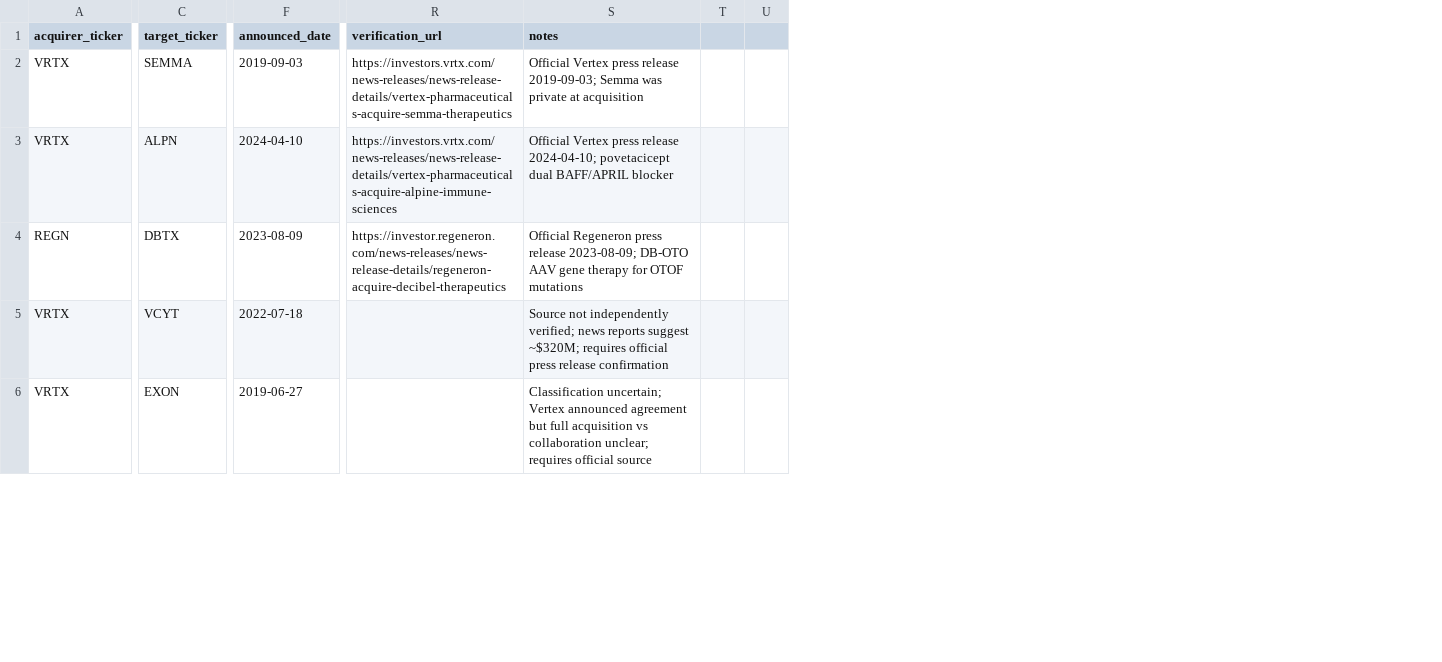
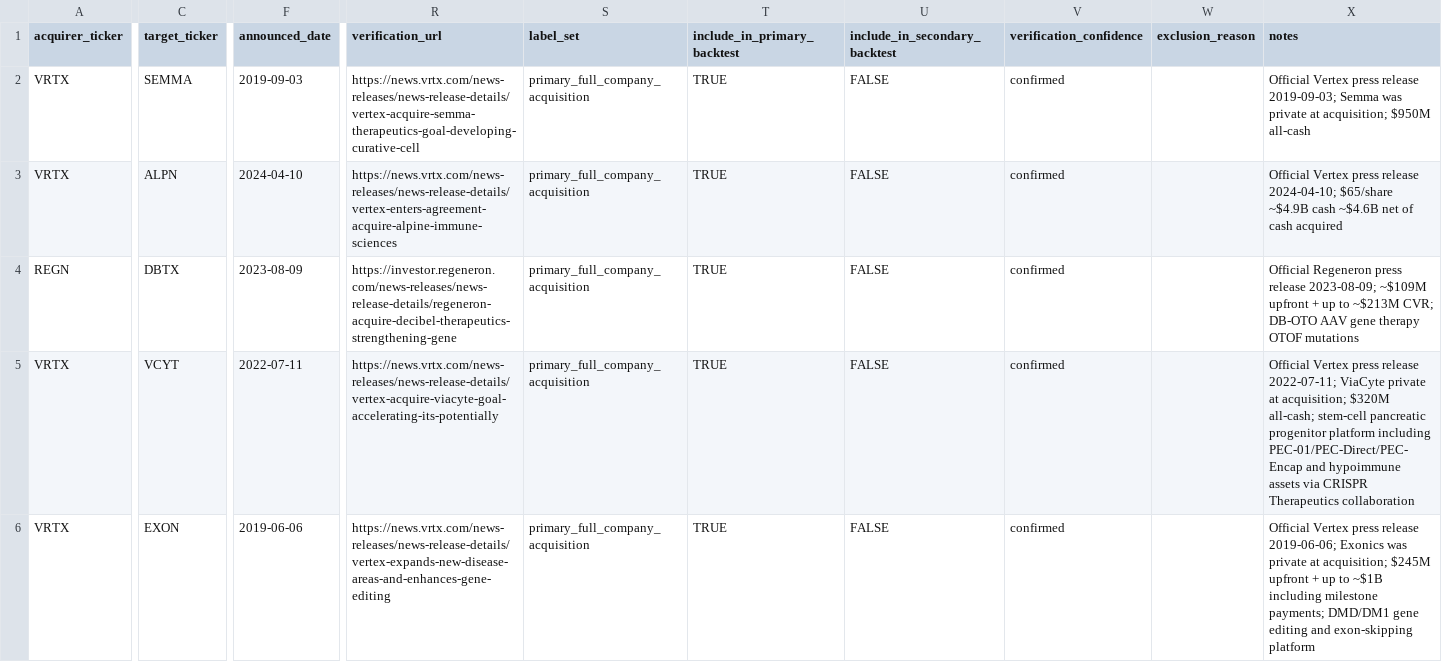
Before and after one commit to djbm10/Biotech-Asset-Valuation-Engine, a CSV file: research/backtests/vrtx_regn_2010/seeds/deal_seed_vrtx_regn.csv, drawn as a sheet; only a part is shown, gaps mark what is left out; removed rows and columns are numbered as before the commit, all else as after; the diff covers the shown part only; the diff names each change by its address in the sheet, - before the commit and + after, or states it on an @@ line.

```diff
--- a/research/backtests/vrtx_regn_2010/seeds/deal_seed_vrtx_regn.csv
+++ b/research/backtests/vrtx_regn_2010/seeds/deal_seed_vrtx_regn.csv
+column S (label_set), rows 2-6: all primary_full_company_acquisition
+column T (include_in_primary_backtest), rows 2-6: all TRUE
+column U (include_in_secondary_backtest), rows 2-6: all FALSE
+column V (verification_confidence), rows 2-6: all confirmed
+column W (exclusion_reason), empty
-column T, empty
-column U, empty
-R2 (verification_url): https://investors.vrtx.com/news-releases/news-release-details/vertex-pharmaceuticals-acquire-semma-therapeutics
+R2 (verification_url): https://news.vrtx.com/news-releases/news-release-details/vertex-acquire-semma-therapeutics-goal-developing-curative-cell
-X2 (notes): …private at acquisition
+X2 (notes): …private at acquisition; $950M all-cash
-R3 (verification_url): https://investors.vrtx.com/news-releases/news-release-details/vertex-pharmaceuticals-acquire-alpine-immune-sciences
+R3 (verification_url): https://news.vrtx.com/news-releases/news-release-details/vertex-enters-agreement-acquire-alpine-immune-sciences
-X3 (notes): …release 2024-04-10; povetacicept dual BAFF/APRIL blocker
+X3 (notes): …release 2024-04-10; $65/share ~$4.9B cash ~$4.6B net of cash acquired
-R4 (verification_url): https://investor.regeneron.com/news-releases/news-release-details/regeneron-acquire-decibel-therapeutics
+R4 (verification_url): https://investor.regeneron.com/news-releases/news-release-details/regeneron-acquire-decibel-therapeutics-strengthening-gene
-X4 (notes): …release 2023-08-09; DB-OTO AAV gene therapy for OTOF mutations
+X4 (notes): …release 2023-08-09; ~$109M upfront + up to ~$213M CVR; DB-OTO AAV gene therapy OTOF mutations
-F5 (announced_date): 2022-07-18
+F5 (announced_date): 2022-07-11
-R5 (verification_url): (empty)
+R5 (verification_url): https://news.vrtx.com/news-releases/news-release-details/vertex-acquire-viacyte-goal-accelerating-its-potentially
-X5 (notes): Source not independently verified; news reports suggest ~$320M; requires official press release confirmation
+X5 (notes): Official Vertex press release 2022-07-11; ViaCyte private at acquisition; $320M all-cash; stem-cell pancreatic progenitor platform including PEC-01/PEC-Direct/PEC-Encap and hypoimmune assets via CRISPR Therapeutics collaboration
-F6 (announced_date): 2019-06-27
+F6 (announced_date): 2019-06-06
-R6 (verification_url): (empty)
+R6 (verification_url): https://news.vrtx.com/news-releases/news-release-details/vertex-expands-new-disease-areas-and-enhances-gene-editing
-X6 (notes): Classification uncertain; Vertex announced agreement but full acquisition vs collaboration unclear; requires official source
+X6 (notes): Official Vertex press release 2019-06-06; Exonics was private at acquisition; $245M upfront + up to ~$1B including milestone payments; DMD/DM1 gene editing and exon-skipping platform
```
Also changed, not shown: 2 added rows, 1 removed row and 18 edited cells elsewhere in this file, 11 other files.
